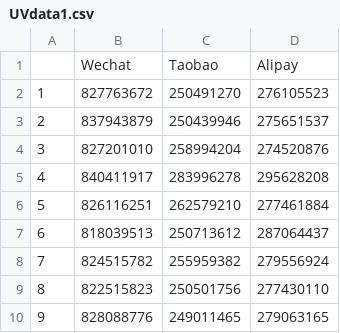
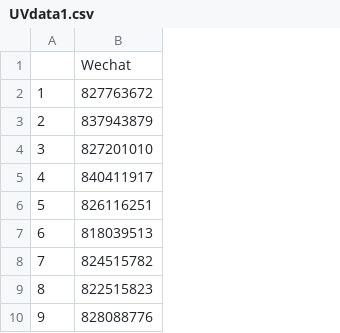
Before and after one commit to thisisevanj/dataVisualization, a CSV file: UVdata1.csv, drawn as a sheet; only a part is shown; the diff names each change by its address in the sheet, - before the commit and + after, or states it on an @@ line.

Commit message:
Add files via upload

```diff
--- a/UVdata1.csv
+++ b/UVdata1.csv
-column C, rows 1-10: Taobao | 250491270 | 250439946 | 258994204 | 283996278 | 262579210 | 250713612 | 255959382 | 250501756 | 249011465
-column D, rows 1-10: Alipay | 276105523 | 275651537 | 274520876 | 295628208 | 277461884 | 287064437 | 279556924 | 277430110 | 279063165
```
